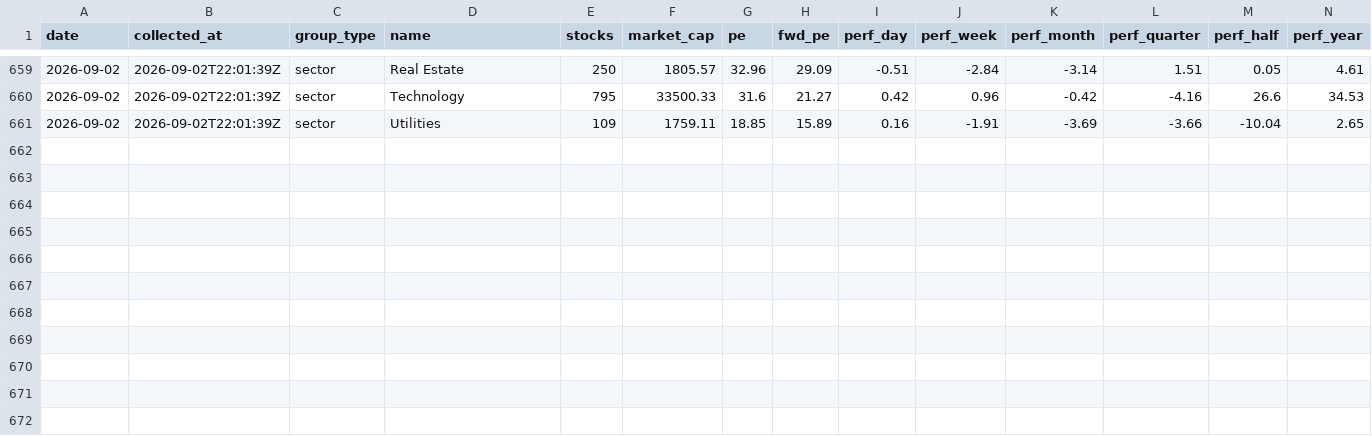
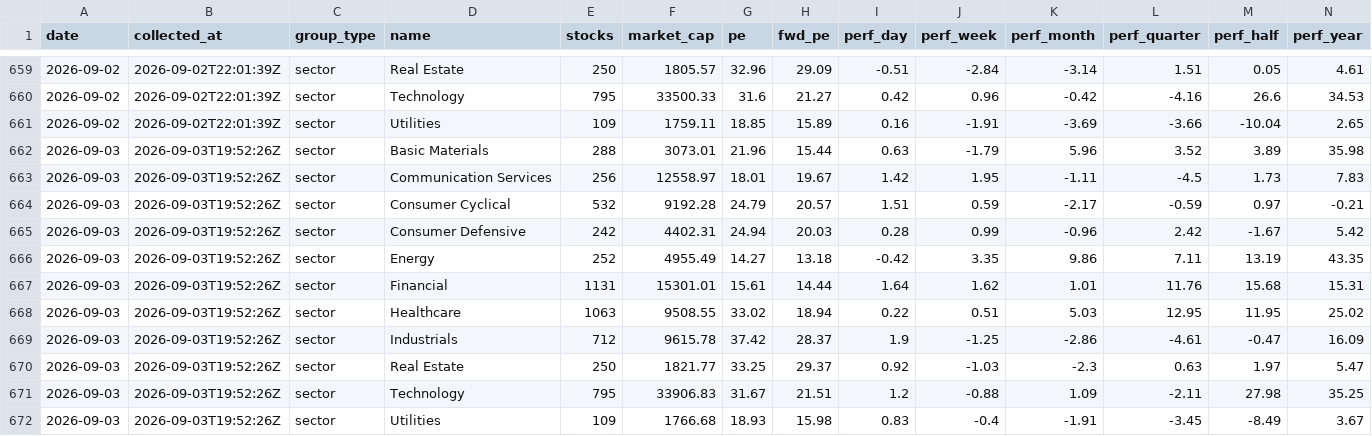
Before and after one commit to clarencelam2000/finviz-groups-tracker, a CSV file: data/sectors/snapshots.csv, drawn as a sheet; only a part is shown, gaps mark what is left out; rows hold the shown columns only; the diff names each change by its address in the sheet, - before the commit and + after, or states it on an @@ line.

```diff
--- a/data/sectors/snapshots.csv
+++ b/data/sectors/snapshots.csv
+row 662: 2026-09-03 | 2026-09-03T19:52:26Z | sector | Basic Materials | 288 | 3073.01 | 21.96 | 15.44 | 0.63 | -1.79 | 5.96 | 3.52 | 3.89 | 35.98
+row 663: 2026-09-03 | 2026-09-03T19:52:26Z | sector | Communication Services | 256 | 12558.97 | 18.01 | 19.67 | 1.42 | 1.95 | -1.11 | -4.5 | 1.73 | 7.83
+row 664: 2026-09-03 | 2026-09-03T19:52:26Z | sector | Consumer Cyclical | 532 | 9192.28 | 24.79 | 20.57 | 1.51 | 0.59 | -2.17 | -0.59 | 0.97 | -0.21
+row 665: 2026-09-03 | 2026-09-03T19:52:26Z | sector | Consumer Defensive | 242 | 4402.31 | 24.94 | 20.03 | 0.28 | 0.99 | -0.96 | 2.42 | -1.67 | 5.42
+row 666: 2026-09-03 | 2026-09-03T19:52:26Z | sector | Energy | 252 | 4955.49 | 14.27 | 13.18 | -0.42 | 3.35 | 9.86 | 7.11 | 13.19 | 43.35
+row 667: 2026-09-03 | 2026-09-03T19:52:26Z | sector | Financial | 1131 | 15301.01 | 15.61 | 14.44 | 1.64 | 1.62 | 1.01 | 11.76 | 15.68 | 15.31
+row 668: 2026-09-03 | 2026-09-03T19:52:26Z | sector | Healthcare | 1063 | 9508.55 | 33.02 | 18.94 | 0.22 | 0.51 | 5.03 | 12.95 | 11.95 | 25.02
+row 669: 2026-09-03 | 2026-09-03T19:52:26Z | sector | Industrials | 712 | 9615.78 | 37.42 | 28.37 | 1.9 | -1.25 | -2.86 | -4.61 | -0.47 | 16.09
+row 670: 2026-09-03 | 2026-09-03T19:52:26Z | sector | Real Estate | 250 | 1821.77 | 33.25 | 29.37 | 0.92 | -1.03 | -2.3 | 0.63 | 1.97 | 5.47
+row 671: 2026-09-03 | 2026-09-03T19:52:26Z | sector | Technology | 795 | 33906.83 | 31.67 | 21.51 | 1.2 | -0.88 | 1.09 | -2.11 | 27.98 | 35.25
+row 672: 2026-09-03 | 2026-09-03T19:52:26Z | sector | Utilities | 109 | 1766.68 | 18.93 | 15.98 | 0.83 | -0.4 | -1.91 | -3.45 | -8.49 | 3.67
```
Also changed, not shown: data/benchmark/snapshots.csv, data/fetch_log.csv, 4 other files.
